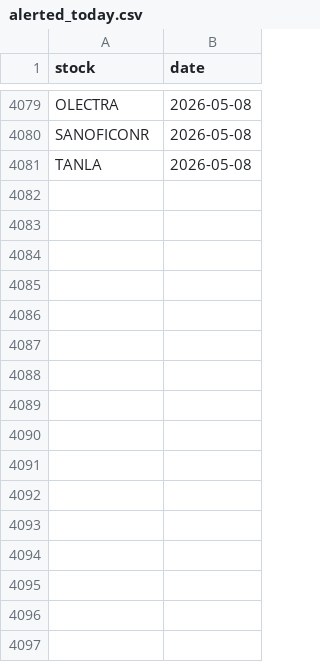
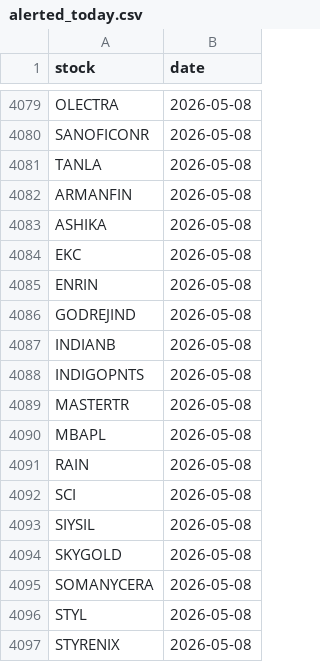
Before and after one commit to manjunathashtagi/Trading-Radar, a CSV file: data/alerted_today.csv, drawn as a sheet; only a part is shown, gaps mark what is left out; the diff names each change by its address in the sheet, - before the commit and + after, or states it on an @@ line.

```diff
--- a/data/alerted_today.csv
+++ b/data/alerted_today.csv
+row 4082: ARMANFIN | 2026-05-08
+row 4083: ASHIKA | 2026-05-08
+row 4084: EKC | 2026-05-08
+row 4085: ENRIN | 2026-05-08
+row 4086: GODREJIND | 2026-05-08
+row 4087: INDIANB | 2026-05-08
+row 4088: INDIGOPNTS | 2026-05-08
+row 4089: MASTERTR | 2026-05-08
+row 4090: MBAPL | 2026-05-08
+row 4091: RAIN | 2026-05-08
+row 4092: SCI | 2026-05-08
+row 4093: SIYSIL | 2026-05-08
+row 4094: SKYGOLD | 2026-05-08
+row 4095: SOMANYCERA | 2026-05-08
+row 4096: STYL | 2026-05-08
+row 4097: STYRENIX | 2026-05-08
```
